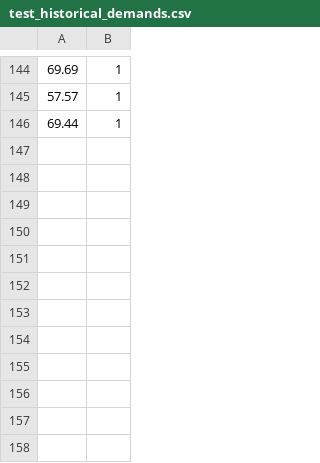
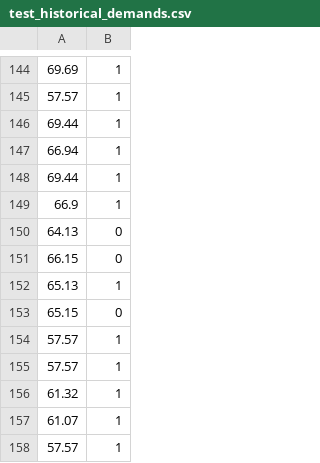
Before and after one commit to sabrinawangmeixu/Dynamic-Pricing-Final-Project, a CSV file: test_historical_demands.csv, drawn as a sheet; only a part is shown, gaps mark what is left out; the diff names each change by its address in the sheet, - before the commit and + after, or states it on an @@ line.

```diff
--- a/test_historical_demands.csv
+++ b/test_historical_demands.csv
+row 147: 66.94 | 1
+row 148: 69.44 | 1
+row 149: 66.9 | 1
+row 150: 64.13 | 0
+row 151: 66.15 | 0
+row 152: 65.13 | 1
+row 153: 65.15 | 0
+row 154: 57.57 | 1
+row 155: 57.57 | 1
+row 156: 61.32 | 1
+row 157: 61.07 | 1
+row 158: 57.57 | 1
```
Also changed, not shown: test_historical_prices.csv.
